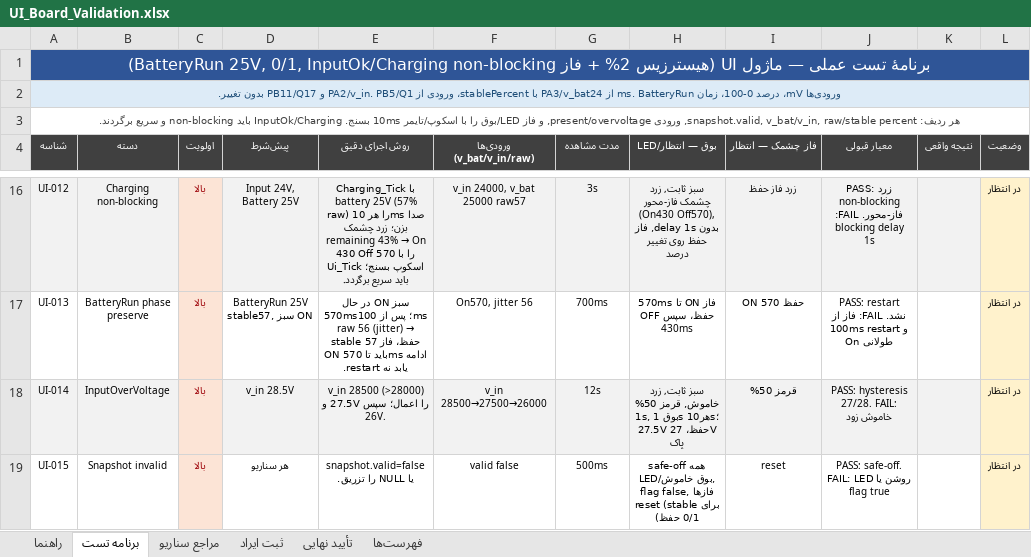
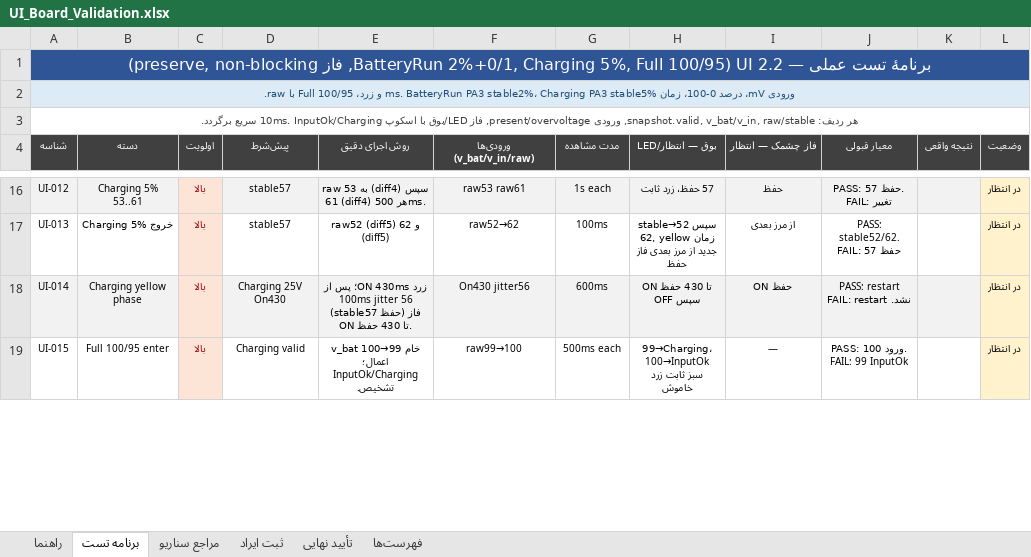
Before and after one commit to sargoliwork101-ui/ChangeOver, an Excel workbook: Firmware/Modules/Ui/UI_Board_Validation.xlsx, sheet برنامه تست, drawn as a sheet; only a part is shown, gaps mark what is left out; values as stored, in another font and other column widths than the file's, no borders; the diff covers the shown part only; the diff names each change by its address in the sheet, - before the commit and + after, or states it on an @@ line.

Commit message:
Ui 2.2: BatteryRun 2%+0/1, Charging 5%, Full 100/95, phase preserve non-blocking
- ui_led.h: RUN_HYSTERESIS 2u (alias), CHARGING_HYSTERESIS 5u, FULL_ENTER 100 FULL_EXIT 95, ZERO 2 ONE 3 bilingual, no magic
- ui_led.c: raw/stable split BatteryRun 2%+0/1 (57+56/58 keep, 55/59 change; 0 until raw>=2->1, 1 raw0->0 >=3->2), Charging 5% stable 53..61 keep (57->52/62 change), yellow remaining=100-stable5, Full 100 enter <95 exit stateful, green/yellow phase preserve (no reset on stable jitter), only reset on entry/exit/invalid/Init, InputOk/Charging non-blocking phase-based (Ui_Tick <1ms, 10ms loop)
- verified PA3/IN3/raw2/v_bat24->UI, PA2/IN2/raw1/v_in, PB4 EXTI, PB5 Q1, PB11 Q17 unchanged
- RTOS static DYNAMIC 0 cb/stack word/byte (128/192/256), high-water, no queue/timer/mutex/heap for hysteresis, Measurement_GetSnapshot lock ok, no starvation
- host_test: BatteryRun 56/57/58, 0/1, 1% triple, Charging 53..61, Full 100/95, phase
- README 2.2 + Validation 2.2 (28 tests) + RTOS report

Co-authored-by: arena-agent <297053741+arena-agent@users.noreply.github.com>

```diff
--- a/Firmware/Modules/Ui/UI_Board_Validation.xlsx (sheet برنامه تست)
+++ b/Firmware/Modules/Ui/UI_Board_Validation.xlsx (sheet برنامه تست)
-A1 (شناسه): …عملی — ماژول UI (هیسترزیس 2% + فاز BatteryRun 25V, 0/1, InputOk/Charging non-blocking)
+A1 (شناسه): …عملی — UI 2.2 (BatteryRun 2%+0/1, Charging 5%, Full 100/95, فاز preserve, non-blocking)
-A2 (شناسه): ورودی‌ها mV، درصد 0-100، زمان ms. BatteryRun از PA3/v_bat24 با stablePercent، ورودی از PA2/v_in. PB5/Q1 و PB11/Q17 بدون تغییر.
+A2 (شناسه): ورودی mV، درصد 0-100، زمان ms. BatteryRun PA3 stable2%، Charging PA3 stable5% و زرد، Full 100/95 با raw.
-A3 (شناسه): …snapshot.valid, v_bat/v_in, raw/stable percent, ورودی present/overvoltage, و فاز LED/بوق را با اسکوپ/تایمر 10ms بسنج. InputOk/Charging باید non-blocking و سریع برگردند.
+A3 (شناسه): …snapshot.valid, v_bat/v_in, raw/stable, ورودی present/overvoltage, فاز LED/بوق با اسکوپ 10ms. InputOk/Charging سریع برگردد.
-B16 (دسته): Charging non-blocking
+B16 (دسته): Charging 5% 53..61
-D16 (پیش‌شرط): Input 24V, Battery 25V
+D16 (پیش‌شرط): stable57
@@ E16 (روش اجرای دقیق): Charging_Tick با battery 25V (57% raw) را هر 10ms صدا بزن؛ زرد چشمک remaining 43% → On 430 Off 570 را با اسکوپ بسنج؛ Ui_Tick باید سریع برگردد. → raw به 53 (diff4) سپس 61 (diff4) هر 500ms. @@
-F16 (ورودی‌ها (v_bat/v_in/raw)): v_in 24000, v_bat 25000 raw57
+F16 (ورودی‌ها (v_bat/v_in/raw)): raw53 raw61
-G16 (مدت مشاهده): 3s
+G16 (مدت مشاهده): 1s each
-H16 (LED/بوق — انتظار): سبز ثابت, زرد چشمک فاز-محور (On430 Off570), بدون delay 1s, فاز حفظ روی تغییر درصد
+H16 (LED/بوق — انتظار): 57 حفظ، زرد ثابت
-I16 (فاز چشمک — انتظار): زرد فاز حفظ
+I16 (فاز چشمک — انتظار): حفظ
-J16 (معیار قبولی): PASS: زرد non-blocking فاز-محور. FAIL: blocking delay 1s
+J16 (معیار قبولی): PASS: 57 حفظ. FAIL: تغییر
-B17 (دسته): BatteryRun phase preserve
+B17 (دسته): Charging 5% خروج
-D17 (پیش‌شرط): BatteryRun 25V stable57, سبز ON
+D17 (پیش‌شرط): stable57
@@ E17 (روش اجرای دقیق): سبز ON در حال 570ms؛ پس از 100ms raw 56 (jitter) → stable 57 حفظ، فاز ON باید تا 570ms ادامه یابد نه restart. → raw52 (diff5) و 62 (diff5) @@
-F17 (ورودی‌ها (v_bat/v_in/raw)): On570, jitter 56
+F17 (ورودی‌ها (v_bat/v_in/raw)): raw52→62
-G17 (مدت مشاهده): 700ms
+G17 (مدت مشاهده): 100ms
-H17 (LED/بوق — انتظار): فاز ON تا 570ms حفظ، سپس OFF 430ms
+H17 (LED/بوق — انتظار): stable→52 سپس 62, yellow زمان جدید از مرز بعدی فاز حفظ
-I17 (فاز چشمک — انتظار): ON حفظ 570
+I17 (فاز چشمک — انتظار): از مرز بعدی
-J17 (معیار قبولی): PASS: restart نشد. FAIL: فاز از 100ms restart و On طولانی
+J17 (معیار قبولی): PASS: stable52/62. FAIL: 57 حفظ
-B18 (دسته): InputOverVoltage
+B18 (دسته): Charging yellow phase
-D18 (پیش‌شرط): v_in 28.5V
+D18 (پیش‌شرط): Charging 25V On430
-E18 (روش اجرای دقیق): v_in 28500 (>28000) را اعمال؛ سپس 27.5V و 26V.
+E18 (روش اجرای دقیق): زرد ON 430ms؛ پس از 100ms jitter 56 (stable57 حفظ) فاز ON تا 430 حفظ.
-F18 (ورودی‌ها (v_bat/v_in/raw)): v_in 28500→27500→26000
+F18 (ورودی‌ها (v_bat/v_in/raw)): On430 jitter56
-G18 (مدت مشاهده): 12s
+G18 (مدت مشاهده): 600ms
-H18 (LED/بوق — انتظار): سبز ثابت, زرد خاموش, قرمز 50% 1s, بوق 1s هر10s؛ 27.5V حفظ، 27V پاک
+H18 (LED/بوق — انتظار): ON تا 430 حفظ سپس OFF
-I18 (فاز چشمک — انتظار): قرمز 50%
+I18 (فاز چشمک — انتظار): ON حفظ
-J18 (معیار قبولی): PASS: hysteresis 27/28. FAIL: خاموش زود
+J18 (معیار قبولی): PASS: restart نشد. FAIL: restart
-B19 (دسته): Snapshot invalid
+B19 (دسته): Full 100/95 enter
-D19 (پیش‌شرط): هر سناریو
+D19 (پیش‌شرط): Charging valid
-E19 (روش اجرای دقیق): snapshot.valid=false یا NULL را تزریق.
+E19 (روش اجرای دقیق): v_bat خام 99→100 اعمال؛ InputOk/Charging تشخیص.
-F19 (ورودی‌ها (v_bat/v_in/raw)): valid false
+F19 (ورودی‌ها (v_bat/v_in/raw)): raw99→100
-G19 (مدت مشاهده): 500ms
+G19 (مدت مشاهده): 500ms each
-H19 (LED/بوق — انتظار): safe-off همه LED/بوق خاموش, flag false, فازها reset (stable برای 0/1 حفظ)
+H19 (LED/بوق — انتظار): 99→Charging، 100→InputOk سبز ثابت زرد خاموش
-I19 (فاز چشمک — انتظار): reset
+I19 (فاز چشمک — انتظار): —
-J19 (معیار قبولی): PASS: safe-off. FAIL: LED روشن یا flag true
+J19 (معیار قبولی): PASS: ورود 100. FAIL: 99 InputOk
```
Also changed, not shown: 7 added rows and 105 edited cells elsewhere in this sheet, sheet مراجع سناریو, sheet راهنما, sheet تأیید نهایی, sheet ثبت ایراد, sheet فهرست‌ها, 5 other files.
